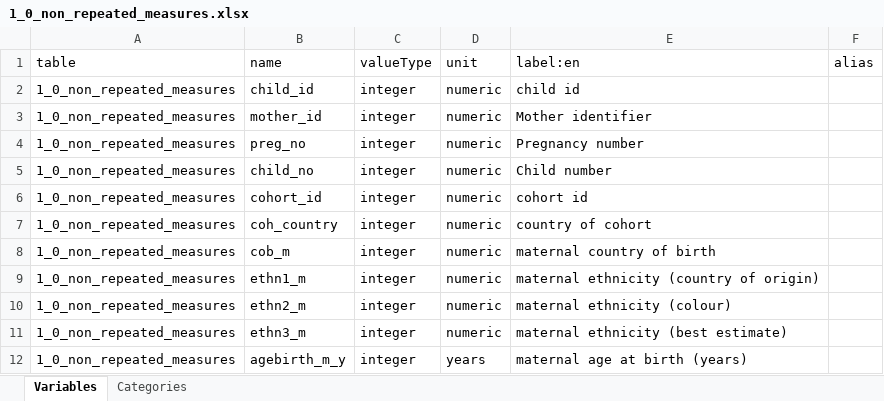
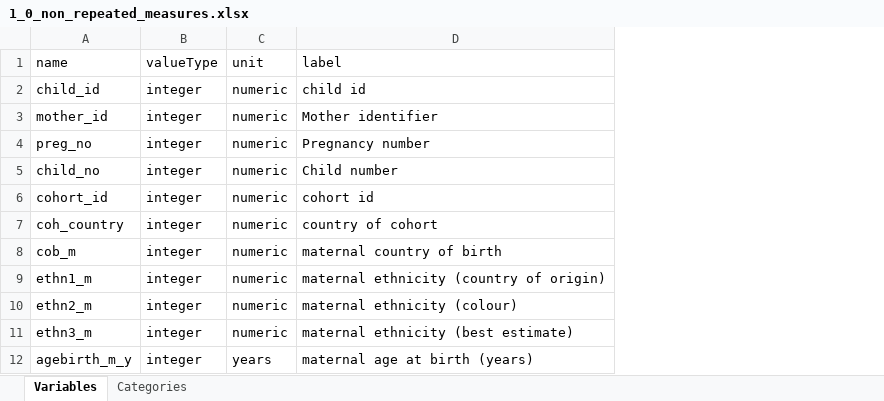
Before and after one commit to lifecycle-project/ds-upload, an Excel workbook: R/data/dictionaries/1_0/1_0_non_repeated_measures.xlsx, sheet Variables, drawn as a sheet; only a part is shown; values as stored, in another font and other column widths than the file's, no borders; removed rows and columns are numbered as before the commit, all else as after; the diff names each change by its address in the sheet, - before the commit and + after, or states it on an @@ line.

Commit message:
feat(import): importing the data dictionaries

```diff
--- a/R/data/dictionaries/1_0/1_0_non_repeated_measures.xlsx (sheet Variables)
+++ b/R/data/dictionaries/1_0/1_0_non_repeated_measures.xlsx (sheet Variables)
-column A (table), rows 2-12: all 1_0_non_repeated_measures
-column F (alias), empty
-D1: label:en
+D1: label
```
Also changed, not shown: R/data/dictionaries/1_0/1_0_monthly_repeated_measures.xlsx, R/data/dictionaries/1_0/1_0_yearly_repeated_measures.xlsx, 8 other files.
